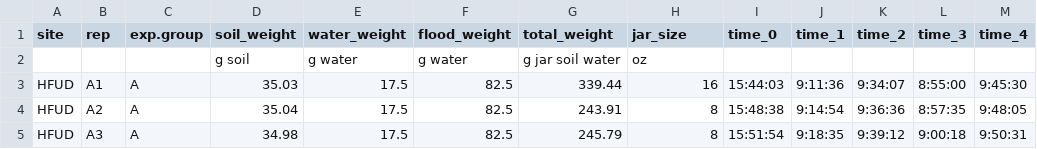
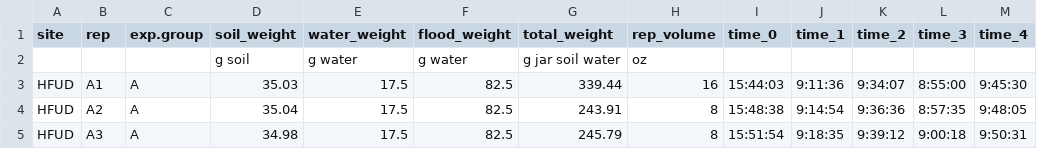
Before and after one commit to jhmatthes/LGR_GGA_soilflux, a CSV file: data/input/jar_data.csv, drawn as a sheet; only a part is shown.

Commit message:
New data files.

```diff
--- a/data/input/jar_data.csv
+++ b/data/input/jar_data.csv
@@ -1,2 +1,2 @@
-site,rep,exp.group,soil_weight,water_weight,flood_weight,total_weight,jar_size,time_0,time_1,time_2,time_3,time_4
+site,rep,exp.group,soil_weight,water_weight,flood_weight,total_weight,rep_volume,time_0,time_1,time_2,time_3,time_4
 ,,,g soil,g water,g water,g jar soil water,oz,,,,,
```
Also changed, not shown: 1 other file.
